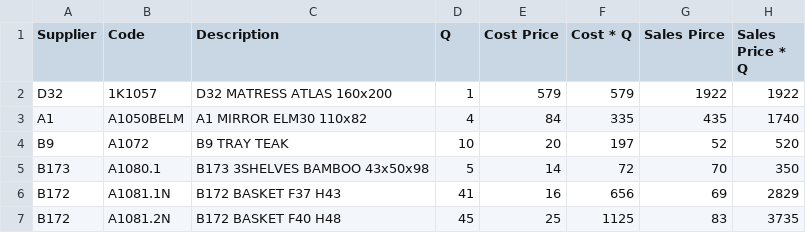
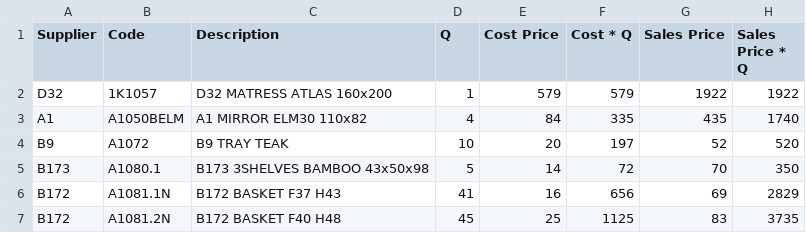
Before and after one commit to adenadoume/report-nextjs, a CSV file: public/september_stock.csv, drawn as a sheet; only a part is shown.

```diff
--- a/public/september_stock.csv
+++ b/public/september_stock.csv
@@ -1,2 +1,2 @@
-Supplier;Code;Description;Q;Cost Price;Cost * Q;Sales Pirce;Sales Price * Q
+Supplier;Code;Description;Q;Cost Price;Cost * Q;Sales Price;Sales Price * Q
 D32;1K1057;D32 MATRESS ATLAS 160x200;1;579;579;1922;1922
```
Also changed, not shown: 5 other files.
